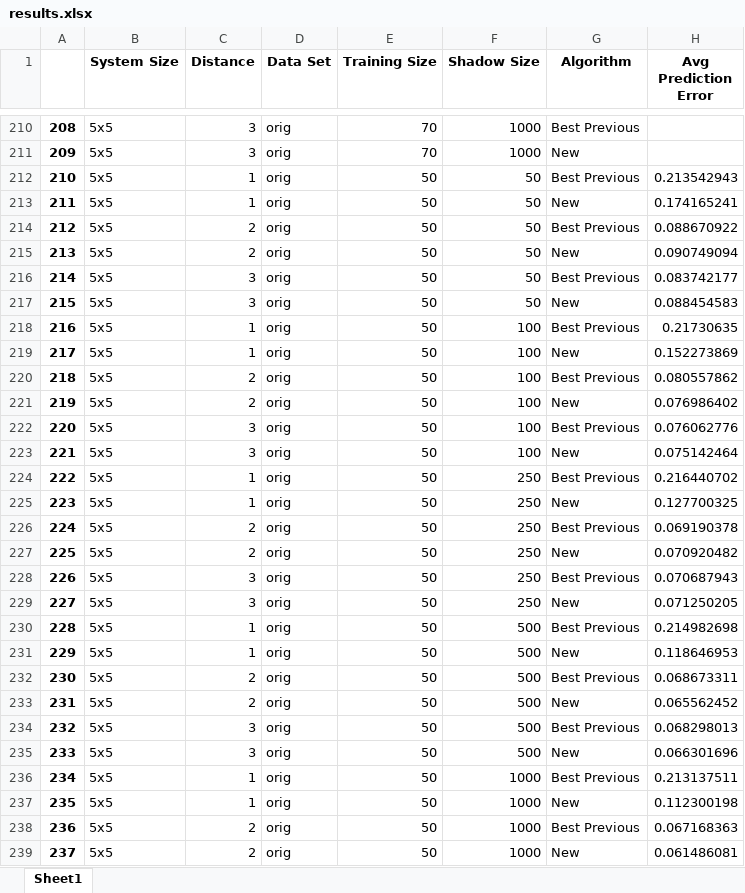
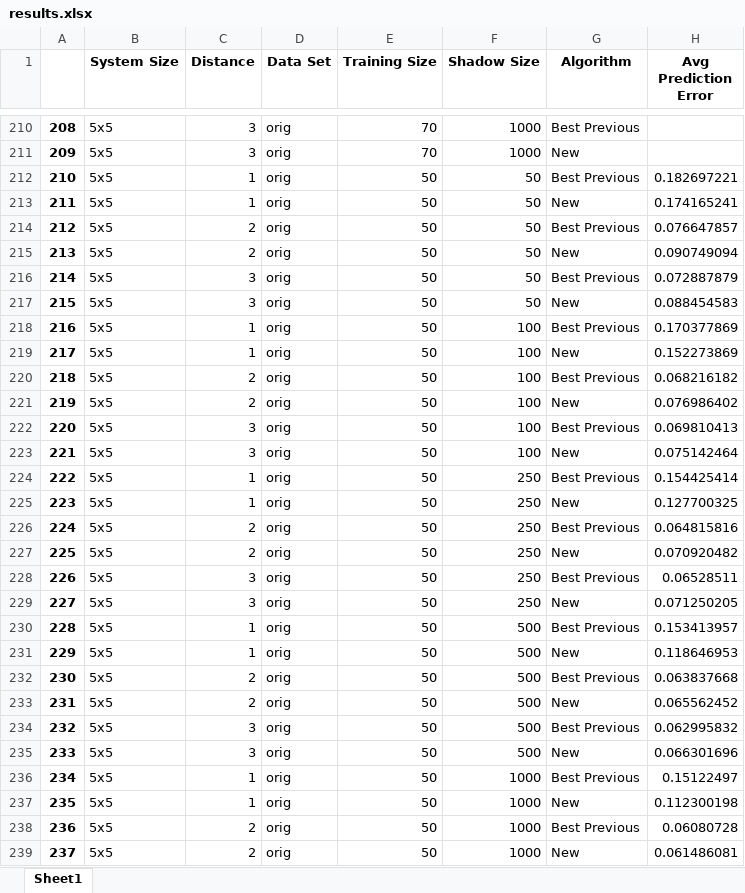
Before and after one commit to lllewis234/improved-ml-algorithm, an Excel workbook: clean_results/results.xlsx, sheet Sheet1, drawn as a sheet; only a part is shown, gaps mark what is left out; values as stored, in another font and other column widths than the file's, no borders; the diff covers the shown part only; the diff names each change by its address in the sheet, - before the commit and + after, or states it on an @@ line.

```diff
--- a/clean_results/results.xlsx (sheet Sheet1)
+++ b/clean_results/results.xlsx (sheet Sheet1)
-H212 (Avg Prediction Error): 0.213542943
+H212 (Avg Prediction Error): 0.182697221
-H214 (Avg Prediction Error): 0.088670922
+H214 (Avg Prediction Error): 0.076647857
-H216 (Avg Prediction Error): 0.083742177
+H216 (Avg Prediction Error): 0.072887879
-H218 (Avg Prediction Error): 0.21730635
+H218 (Avg Prediction Error): 0.170377869
-H220 (Avg Prediction Error): 0.080557862
+H220 (Avg Prediction Error): 0.068216182
-H222 (Avg Prediction Error): 0.076062776
+H222 (Avg Prediction Error): 0.069810413
-H224 (Avg Prediction Error): 0.216440702
+H224 (Avg Prediction Error): 0.154425414
-H226 (Avg Prediction Error): 0.069190378
+H226 (Avg Prediction Error): 0.064815816
-H228 (Avg Prediction Error): 0.070687943
+H228 (Avg Prediction Error): 0.06528511
-H230 (Avg Prediction Error): 0.214982698
+H230 (Avg Prediction Error): 0.153413957
-H232 (Avg Prediction Error): 0.068673311
+H232 (Avg Prediction Error): 0.063837668
-H234 (Avg Prediction Error): 0.068298013
+H234 (Avg Prediction Error): 0.062995832
-H236 (Avg Prediction Error): 0.213137511
+H236 (Avg Prediction Error): 0.15122497
-H238 (Avg Prediction Error): 0.067168363
+H238 (Avg Prediction Error): 0.06080728
```
Also changed, not shown: 270 edited cells elsewhere in this sheet, 53 other files.
